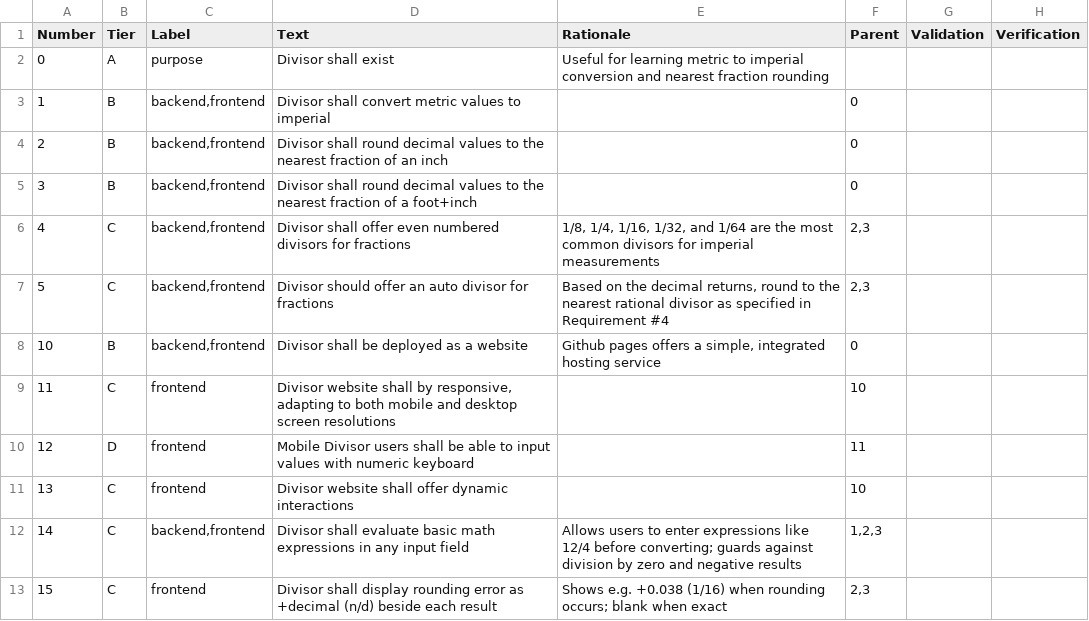
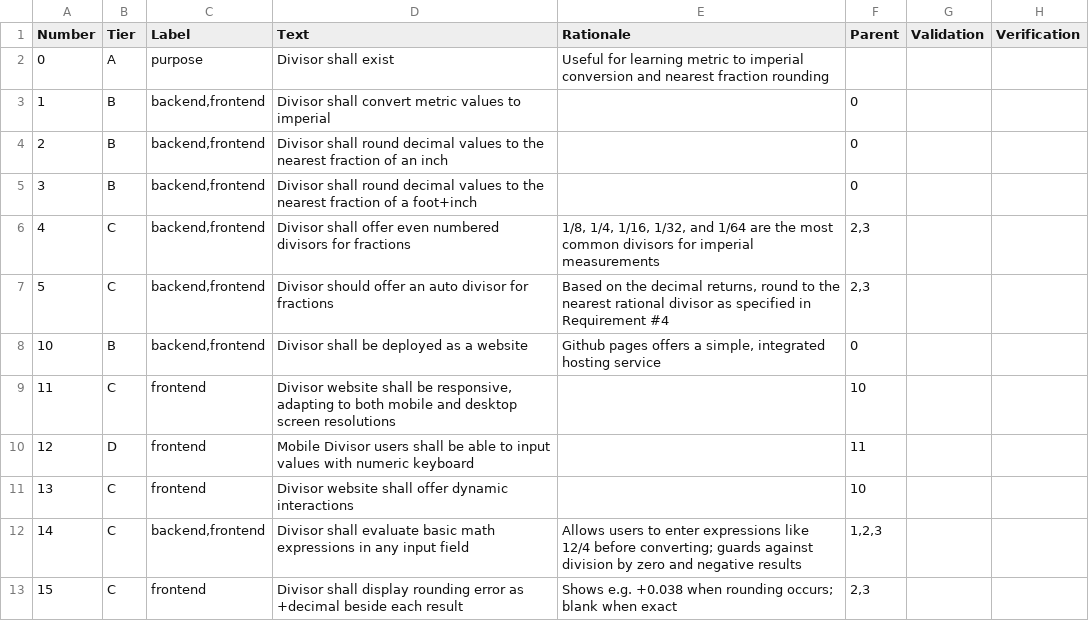
Before and after one commit to brio50/divisor, a CSV file: REQUIREMENTS.csv, drawn as a sheet.

```diff
--- a/REQUIREMENTS.csv
+++ b/REQUIREMENTS.csv
@@ -8,3 +8,3 @@
 10,B,"backend,frontend",Divisor shall be deployed as a website,"Github pages offers a simple, integrated hosting service",0,,
-11,C,"frontend","Divisor website shall by responsive, adapting to both mobile and desktop screen resolutions",,10,,
+11,C,"frontend","Divisor website shall be responsive, adapting to both mobile and desktop screen resolutions",,10,,
 12,D,"frontend","Mobile Divisor users shall be able to input values with numeric keyboard",,11,,
@@ -12,2 +12,2 @@
 14,C,"backend,frontend",Divisor shall evaluate basic math expressions in any input field,"Allows users to enter expressions like 12/4 before converting; guards against division by zero and negative results","1,2,3",,
-15,C,"frontend",Divisor shall display rounding error as +decimal (n/d) beside each result,"Shows e.g. +0.038 (1/16) when rounding occurs; blank when exact","2,3",,
+15,C,"frontend",Divisor shall display rounding error as +decimal beside each result,"Shows e.g. +0.038 when rounding occurs; blank when exact","2,3",,
```
Also changed, not shown: 4 other files.
